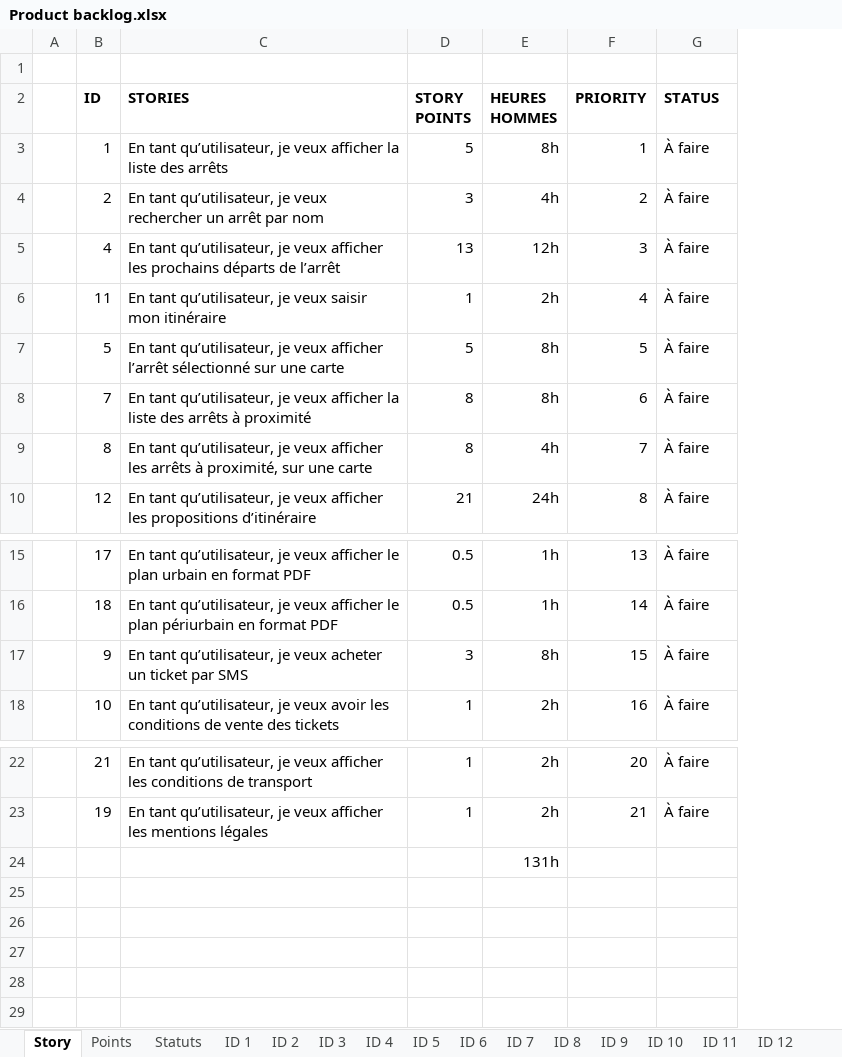
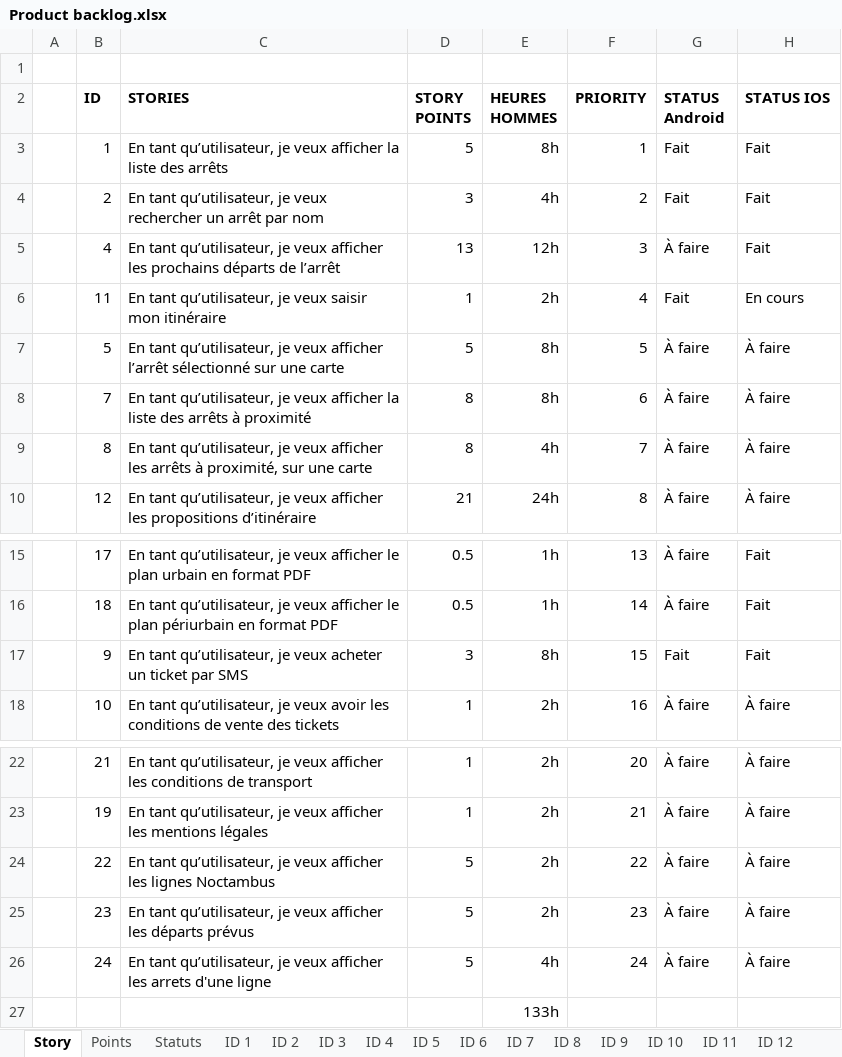
Before and after one commit to anthonypalama/Noctambus, an Excel workbook: Dossier/Acceptation A2/Product backlog.xlsx, sheet Story, drawn as a sheet; only a part is shown, gaps mark what is left out; values as stored, in another font and other column widths than the file's, no borders; conditional formats not drawn; addresses are those after the commit; the diff names each change by its address in the sheet, - before the commit and + after, or states it on an @@ line.

```diff
--- a/Dossier/Acceptation A2/Product backlog.xlsx (sheet Story)
+++ b/Dossier/Acceptation A2/Product backlog.xlsx (sheet Story)
+column H (STATUS IOS), rows 3-10: Fait | Fait | Fait | En cours | À faire | À faire | À faire | À faire; rows 15-18: Fait | Fait | Fait | À faire; rows 22-23: À faire | À faire
-G2: STATUS
+G2: STATUS Android
-G3:G4 (STATUS Android): À faire
+G3:G4 (STATUS Android): Fait
-G6 (STATUS Android): À faire
+G6 (STATUS Android): Fait
-G17 (STATUS Android): À faire
+G17 (STATUS Android): Fait
+row 24:  | 22 | En tant qu’utilisateur, je veux afficher les lignes Noctambus | 5 | 2h | 22 | À faire | À faire
+row 25:  | 23 | En tant qu’utilisateur, je veux afficher les départs prévus | 5 | 2h | 23 | À faire | À faire
+row 26:  | 24 | En tant qu’utilisateur, je veux afficher les arrets d'une ligne | 5 | 4h | 24 | À faire | À faire
-E27 (HEURES HOMMES): 131h
+E27 (HEURES HOMMES): 133h
```
Also changed, not shown: 7 other files.
